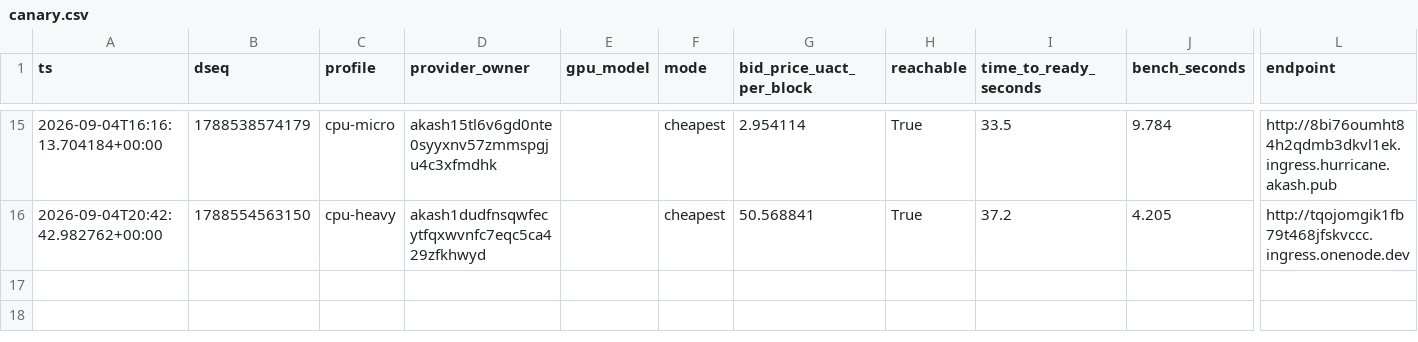
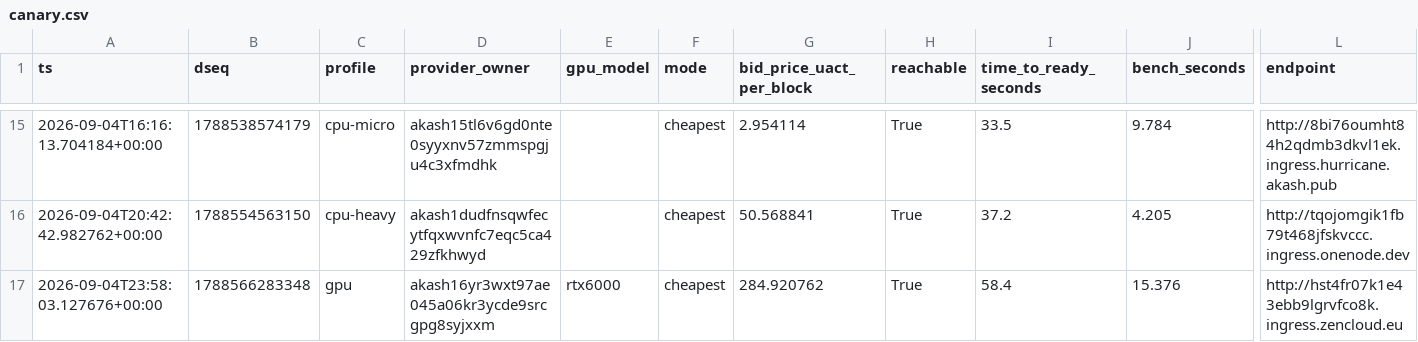
Before and after one commit to themailman05/bootstrap, a CSV file: data/canary.csv, drawn as a sheet; only a part is shown, gaps mark what is left out; rows hold the shown columns only; the diff names each change by its address in the sheet, - before the commit and + after, or states it on an @@ line.

```diff
--- a/data/canary.csv
+++ b/data/canary.csv
+row 17: 2026-09-04T23:58:03.127676+00:00 | 1788566283348 | gpu | akash16yr3wxt97ae045a06kr3ycde9srcgpg8syjxxm | rtx6000 | cheapest | 284.920762 | True | 58.4 | 15.376 | http://hst4fr07k1e43ebb9lgrvfco8k.ingress.zencloud.eu
```
Also changed, not shown: data/bids.csv.
